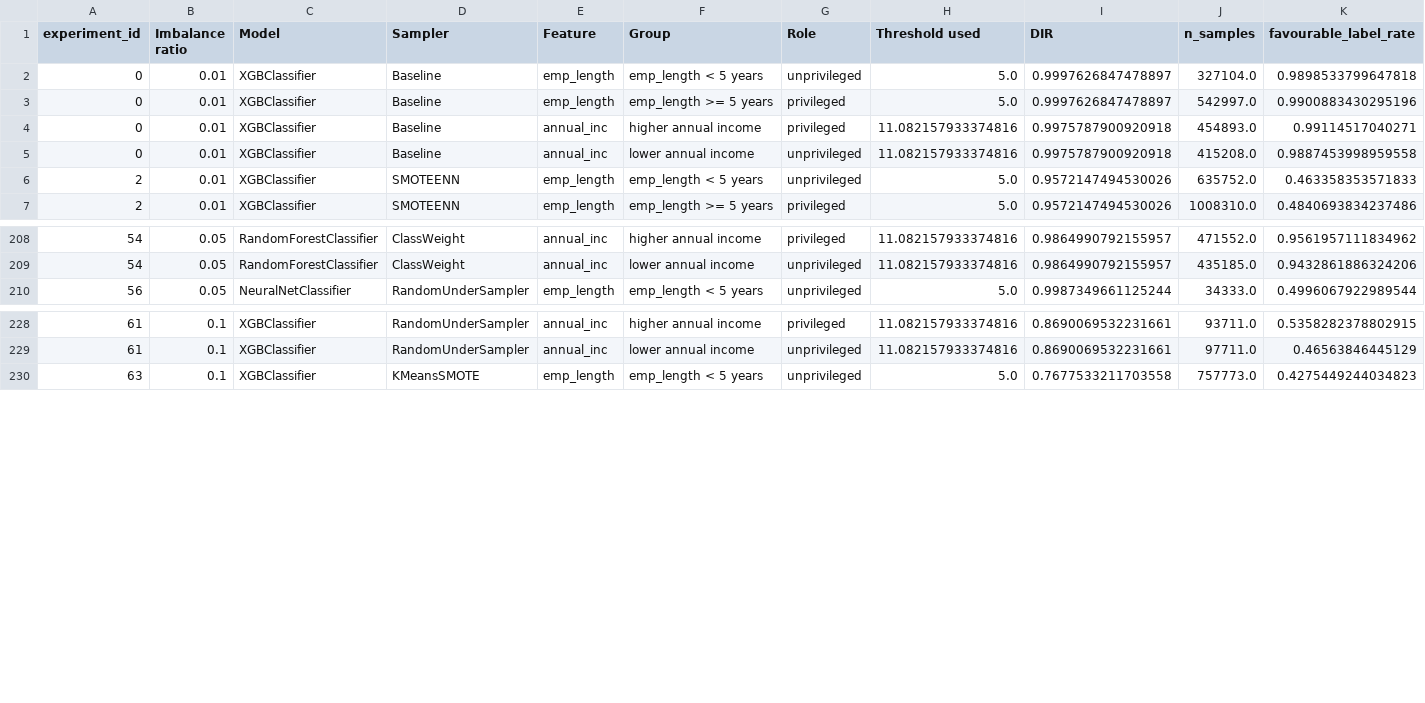
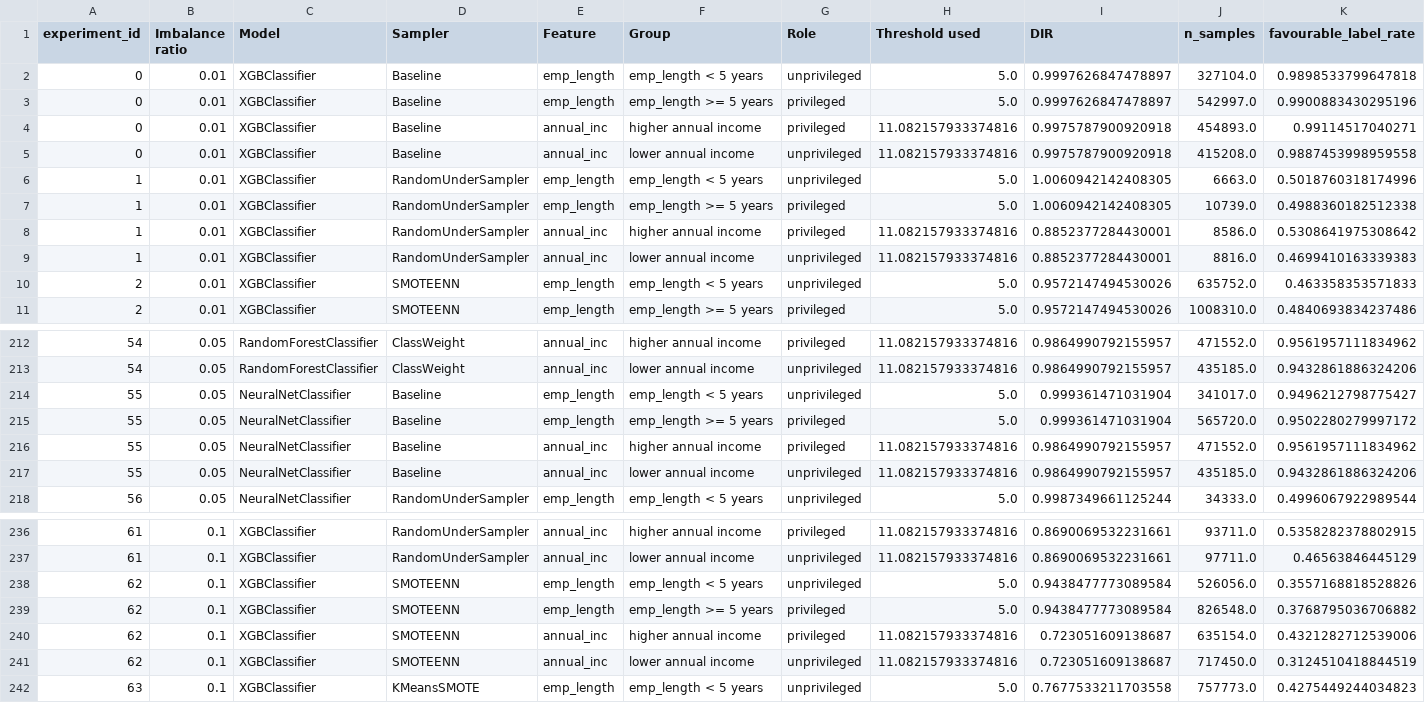
Before and after one commit to TimAngevare/Adversarial-Attacks-on-Class-Imbalanced-Lending-Default-Models, a CSV file: outputs/dir_fairness_results.csv, drawn as a sheet; only a part is shown, gaps mark what is left out; rows hold the shown columns only; the diff names each change by its address in the sheet, - before the commit and + after, or states it on an @@ line.

Commit message:
Added new results & ran visualizations notebook

```diff
--- a/outputs/dir_fairness_results.csv
+++ b/outputs/dir_fairness_results.csv
+row 6: 1 | 0.01 | XGBClassifier | RandomUnderSampler | emp_length | emp_length < 5 years | unprivileged | 5.0 | 1.0060942142408305 | 6663.0 | 0.5018760318174996
+row 7: 1 | 0.01 | XGBClassifier | RandomUnderSampler | emp_length | emp_length >= 5 years | privileged | 5.0 | 1.0060942142408305 | 10739.0 | 0.4988360182512338
+row 8: 1 | 0.01 | XGBClassifier | RandomUnderSampler | annual_inc | higher annual income | privileged | 11.082157933374816 | 0.8852377284430001 | 8586.0 | 0.5308641975308642
+row 9: 1 | 0.01 | XGBClassifier | RandomUnderSampler | annual_inc | lower annual income | unprivileged | 11.082157933374816 | 0.8852377284430001 | 8816.0 | 0.4699410163339383
+row 214: 55 | 0.05 | NeuralNetClassifier | Baseline | emp_length | emp_length < 5 years | unprivileged | 5.0 | 0.999361471031904 | 341017.0 | 0.9496212798775427
+row 215: 55 | 0.05 | NeuralNetClassifier | Baseline | emp_length | emp_length >= 5 years | privileged | 5.0 | 0.999361471031904 | 565720.0 | 0.9502280279997172
+row 216: 55 | 0.05 | NeuralNetClassifier | Baseline | annual_inc | higher annual income | privileged | 11.082157933374816 | 0.9864990792155957 | 471552.0 | 0.9561957111834962
+row 217: 55 | 0.05 | NeuralNetClassifier | Baseline | annual_inc | lower annual income | unprivileged | 11.082157933374816 | 0.9864990792155957 | 435185.0 | 0.9432861886324206
+row 238: 62 | 0.1 | XGBClassifier | SMOTEENN | emp_length | emp_length < 5 years | unprivileged | 5.0 | 0.9438477773089584 | 526056.0 | 0.3557168818528826
+row 239: 62 | 0.1 | XGBClassifier | SMOTEENN | emp_length | emp_length >= 5 years | privileged | 5.0 | 0.9438477773089584 | 826548.0 | 0.3768795036706882
+row 240: 62 | 0.1 | XGBClassifier | SMOTEENN | annual_inc | higher annual income | privileged | 11.082157933374816 | 0.723051609138687 | 635154.0 | 0.4321282712539006
+row 241: 62 | 0.1 | XGBClassifier | SMOTEENN | annual_inc | lower annual income | unprivileged | 11.082157933374816 | 0.723051609138687 | 717450.0 | 0.3124510418844519
```
Also changed, not shown: outputs/model_results.csv, outputs/per_model_resampling_summary.csv, 50 other files.
